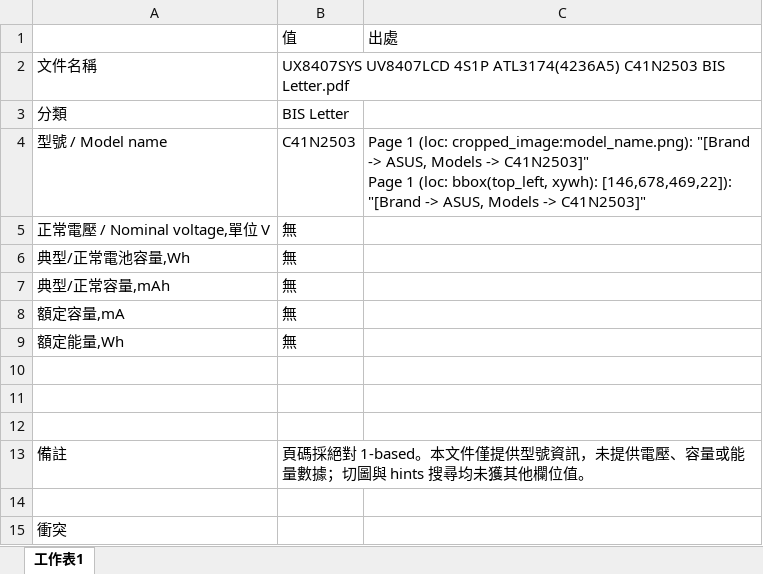
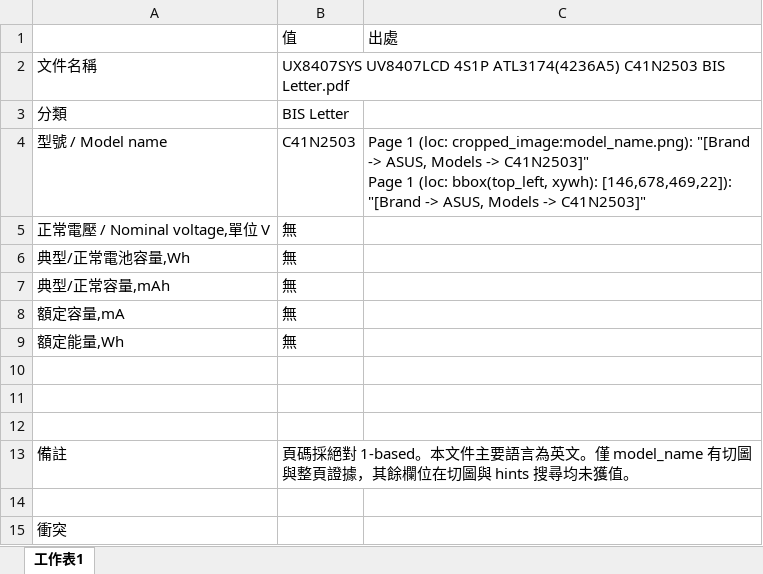
Before and after one commit to clifftseng/AsusLabelGUI, an Excel workbook: output/excel/single_UX8407SYS UV8407LCD 4S1P ATL3174(4236A5) C41N2503 BIS Letter.xlsx, sheet 工作表1, drawn as a sheet; values as stored, in another font and other column widths than the file's, no borders; the diff names each change by its address in the sheet, - before the commit and + after, or states it on an @@ line.

```diff
--- a/output/excel/single_UX8407SYS UV8407LCD 4S1P ATL3174(4236A5) C41N2503 BIS Letter.xlsx (sheet 工作表1)
+++ b/output/excel/single_UX8407SYS UV8407LCD 4S1P ATL3174(4236A5) C41N2503 BIS Letter.xlsx (sheet 工作表1)
-B13: …。本文件僅提供型號資訊，未提供電壓、容量或能量數據；切圖與 hints 搜尋均未獲其他欄位值。
+B13: …。本文件主要語言為英文。僅 model_name 有切圖與整頁證據，其餘欄位在切圖與 hints 搜尋均未獲值。
```
Also changed, not shown: total.xlsx, 10 other files.
